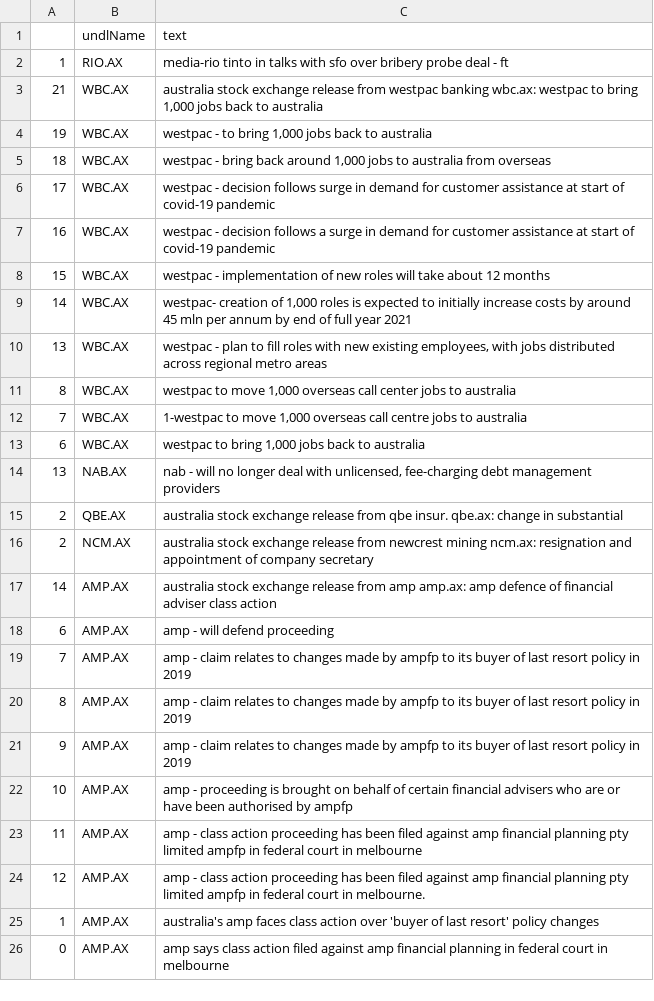
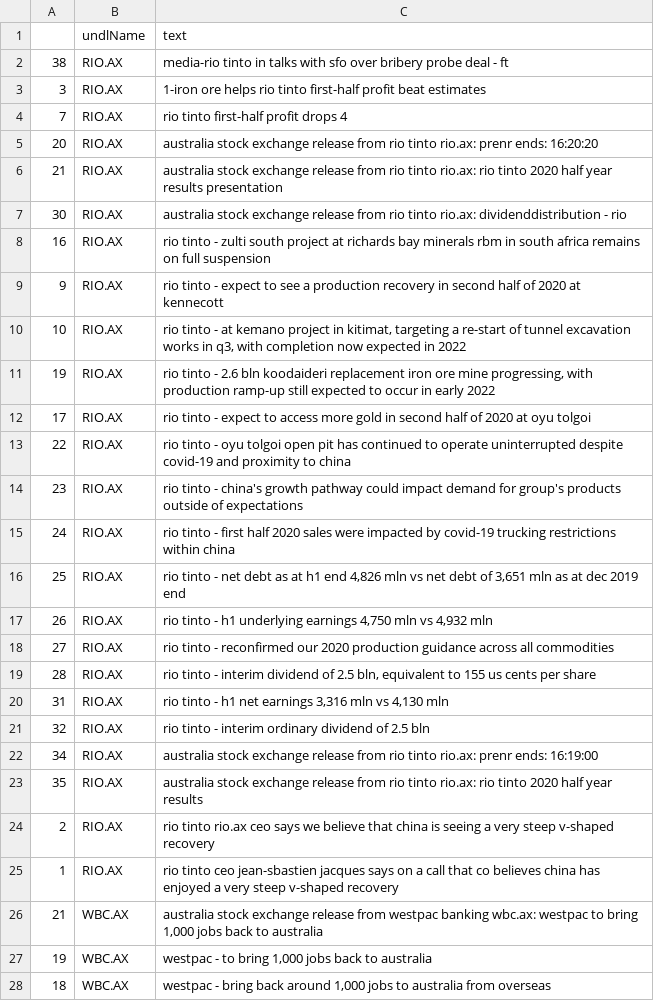
Before and after one commit to hoichunlaw/EventDriven, a CSV file: result/2020-07-29_AX.csv, drawn as a sheet; only a part is shown; the shorter side is filled out with more unchanged rows.

```diff
--- a/result/2020-07-29_AX.csv
+++ b/result/2020-07-29_AX.csv
@@ -1,3 +1,26 @@
 ,undlName,text
-1,RIO.AX,media-rio tinto in talks with sfo over bribery probe deal - ft
+38,RIO.AX,media-rio tinto in talks with sfo over bribery probe deal - ft
+3,RIO.AX,1-iron ore helps rio tinto first-half profit beat estimates
+7,RIO.AX,rio tinto first-half profit drops 4
+20,RIO.AX,australia stock exchange release from rio tinto rio.ax: prenr ends: 16:20:20
+21,RIO.AX,australia stock exchange release from rio tinto rio.ax: rio tinto 2020 half year results presentation
+30,RIO.AX,australia stock exchange release from rio tinto rio.ax: dividenddistribution - rio
+16,RIO.AX,rio tinto -  zulti south project at richards bay minerals rbm in south africa remains on full suspension
+9,RIO.AX,rio tinto  - expect to see a production recovery in second half of 2020 at kennecott
+10,RIO.AX,"rio tinto -  at kemano project in kitimat, targeting a re-start of tunnel excavation works in q3,  with completion now expected in 2022"
+19,RIO.AX,"rio tinto - 2.6 bln koodaideri replacement iron ore mine progressing, with production ramp-up still expected to occur in early 2022"
+17,RIO.AX,rio tinto  - expect to access more gold in second half of 2020 at oyu tolgoi
+22,RIO.AX,rio tinto  - oyu tolgoi open pit has continued to operate uninterrupted despite covid-19 and proximity to china
+23,RIO.AX,rio tinto  - china's growth pathway could impact demand for group's products outside of expectations
+24,RIO.AX,rio tinto  - first half 2020 sales were impacted by covid-19 trucking restrictions within china
+25,RIO.AX,"rio tinto  - net debt as at h1 end 4,826 mln vs net debt of 3,651 mln as at dec 2019 end"
+26,RIO.AX,"rio tinto  - h1 underlying earnings  4,750 mln vs  4,932 mln"
+27,RIO.AX,rio tinto  - reconfirmed our 2020 production guidance across all commodities
+28,RIO.AX,"rio tinto  - interim dividend of 2.5 bln, equivalent to 155 us cents per share"
+31,RIO.AX,"rio tinto  - h1 net earnings  3,316 mln vs 4,130 mln"
+32,RIO.AX,rio tinto  - interim ordinary dividend of 2.5 bln
+34,RIO.AX,australia stock exchange release from rio tinto rio.ax: prenr ends: 16:19:00
+35,RIO.AX,australia stock exchange release from rio tinto rio.ax: rio tinto 2020 half year results
+2,RIO.AX,rio tinto rio.ax ceo says we believe that china is seeing a very steep v-shaped recovery
+1,RIO.AX,rio tinto ceo jean-sbastien jacques says on a call that co believes china has enjoyed a very steep v-shaped recovery
 21,WBC.AX,"australia stock exchange release from westpac banking wbc.ax: westpac to bring 1,000 jobs back to australia"
```
Also changed, not shown: result/2020-07-29_HK.csv.
